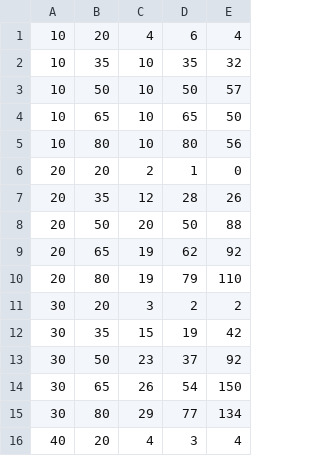
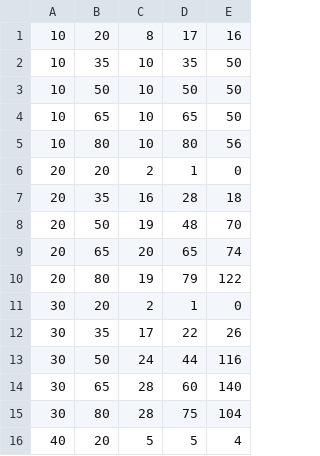
Before and after one commit to qailahb/Graphs, a CSV file: data.csv, drawn as a sheet; only a part is shown; the diff covers the shown part only.

```diff
--- a/data.csv
+++ b/data.csv
@@ -1,4 +1,4 @@
-10,20,4,6,4
-10,35,10,35,32
-10,50,10,50,57
+10,20,8,17,16
+10,35,10,35,50
+10,50,10,50,50
 10,65,10,65,50
@@ -6,11 +6,11 @@
 20,20,2,1,0
-20,35,12,28,26
-20,50,20,50,88
-20,65,19,62,92
-20,80,19,79,110
-30,20,3,2,2
-30,35,15,19,42
-30,50,23,37,92
-30,65,26,54,150
-30,80,29,77,134
-40,20,4,3,4
+20,35,16,28,18
+20,50,19,48,70
+20,65,20,65,74
+20,80,19,79,122
+30,20,2,1,0
+30,35,17,22,26
+30,50,24,44,116
+30,65,28,60,140
+30,80,28,75,104
+40,20,5,5,4
```
Also changed, not shown: 26 edited cells elsewhere in this file, 1 other file.
